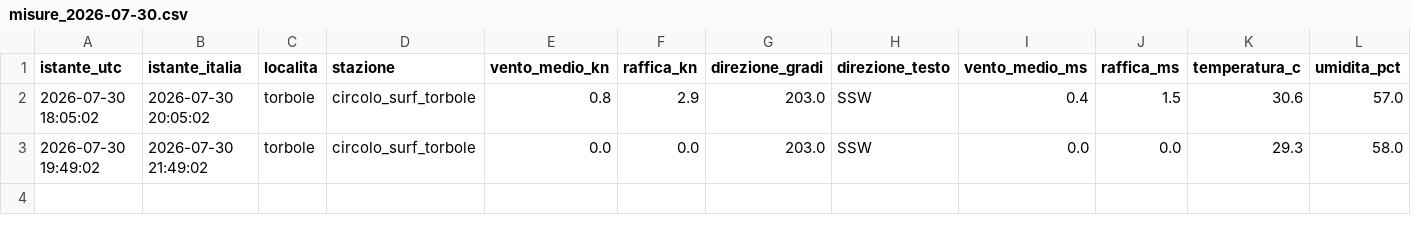
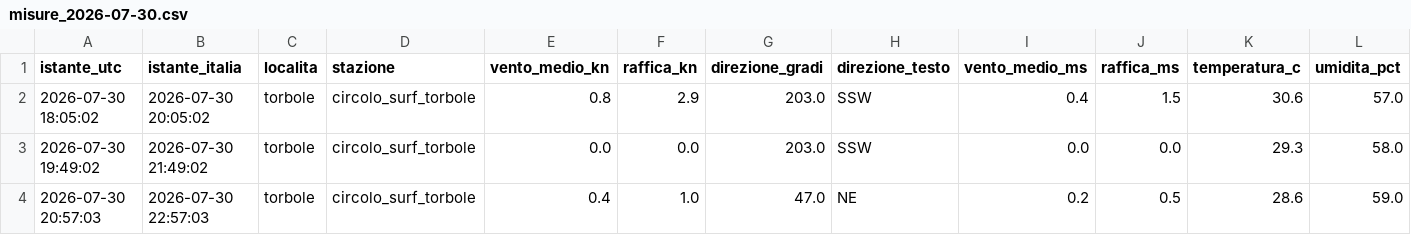
Before and after one commit to gimasc/ventogarda, a CSV file: data/storico/reale/misure_2026-07-30.csv, drawn as a sheet; only a part is shown; rows hold the shown columns only; the diff names each change by its address in the sheet, - before the commit and + after, or states it on an @@ line.

```diff
--- a/data/storico/reale/misure_2026-07-30.csv
+++ b/data/storico/reale/misure_2026-07-30.csv
+row 4: 2026-07-30 20:57:03 | 2026-07-30 22:57:03 | torbole | circolo_surf_torbole | 0.4 | 1.0 | 47.0 | NE | 0.2 | 0.5 | 28.6 | 59.0
```
Also changed, not shown: 2 other files.
